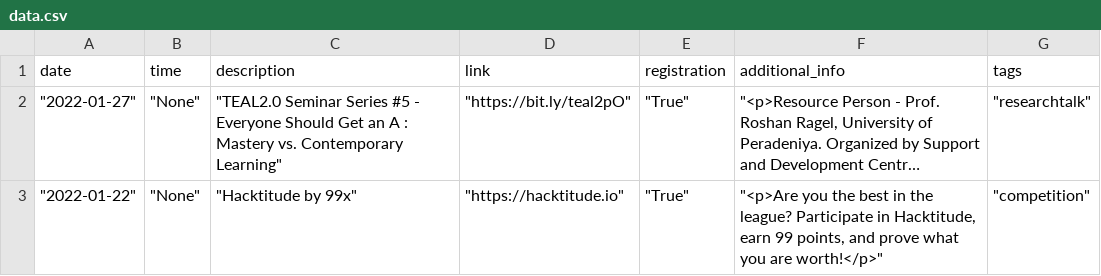
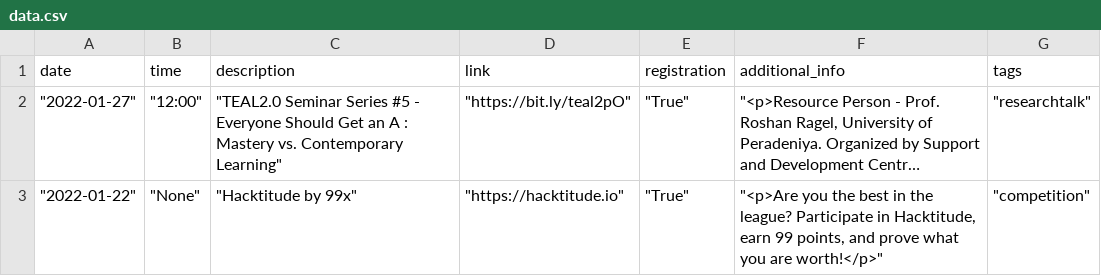
Before and after one commit to cepdnaclk/events, a CSV file: data/data.csv, drawn as a sheet; long unchanged cells end in …; the diff names each change by its address in the sheet, - before the commit and + after, or states it on an @@ line.

```diff
--- a/data/data.csv
+++ b/data/data.csv
-B2 (time): "None"
+B2 (time): "12:00"
```
